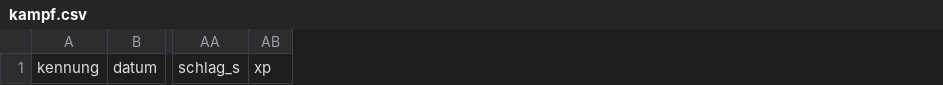
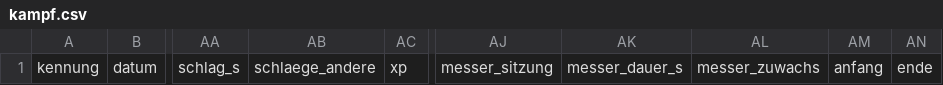
Before and after one commit to ludes88/wow-forever-kombiguide, a CSV file: data/spiel/kampf.csv, drawn as a sheet; only a part is shown, gaps mark what is left out; the diff names each change by its address in the sheet, - before the commit and + after, or states it on an @@ line.

```diff
--- a/data/spiel/kampf.csv
+++ b/data/spiel/kampf.csv
+column AB, row 1: schlaege_andere
+column AJ, row 1: messer_sitzung
+column AK, row 1: messer_dauer_s
+column AL, row 1: messer_zuwachs
+column AM, row 1: anfang
+column AN, row 1: ende
```
Also changed, not shown: 10 other files.
